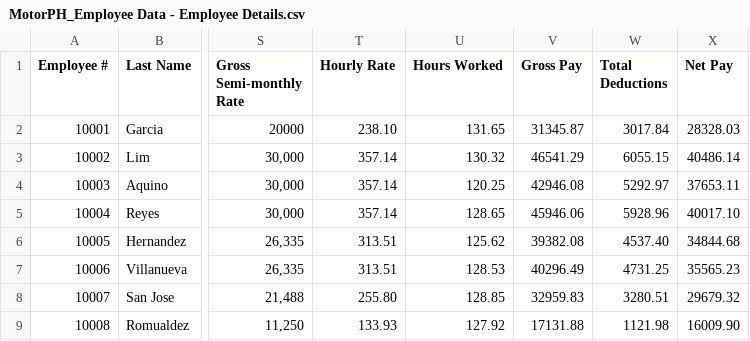
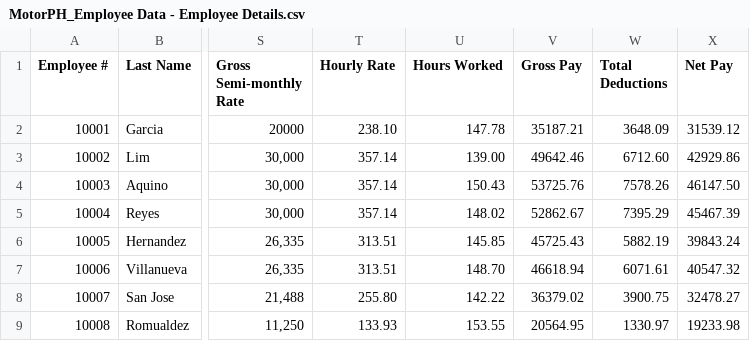
Before and after one commit to armlynobinguar/CP2, a CSV file: resources/MotorPH_Employee Data - Employee Details.csv, drawn as a sheet; only a part is shown, gaps mark what is left out; the diff covers the shown part only; the diff names each change by its address in the sheet, - before the commit and + after, or states it on an @@ line.

Commit message:
Bug Fix

```diff
--- a/resources/MotorPH_Employee Data - Employee Details.csv
+++ b/resources/MotorPH_Employee Data - Employee Details.csv
-U2 (Hours Worked): 131.65
+U2 (Hours Worked): 147.78
-V2 (Gross Pay): 31345.87
+V2 (Gross Pay): 35187.21
-W2 (Total Deductions): 3017.84
+W2 (Total Deductions): 3648.09
-X2 (Net Pay): 28328.03
+X2 (Net Pay): 31539.12
-U3 (Hours Worked): 130.32
+U3 (Hours Worked): 139.00
-V3 (Gross Pay): 46541.29
+V3 (Gross Pay): 49642.46
-W3 (Total Deductions): 6055.15
+W3 (Total Deductions): 6712.60
-X3 (Net Pay): 40486.14
+X3 (Net Pay): 42929.86
-U4 (Hours Worked): 120.25
+U4 (Hours Worked): 150.43
-V4 (Gross Pay): 42946.08
+V4 (Gross Pay): 53725.76
-W4 (Total Deductions): 5292.97
+W4 (Total Deductions): 7578.26
-X4 (Net Pay): 37653.11
+X4 (Net Pay): 46147.50
-U5 (Hours Worked): 128.65
+U5 (Hours Worked): 148.02
-V5 (Gross Pay): 45946.06
+V5 (Gross Pay): 52862.67
-W5 (Total Deductions): 5928.96
+W5 (Total Deductions): 7395.29
-X5 (Net Pay): 40017.10
+X5 (Net Pay): 45467.39
-U6 (Hours Worked): 125.62
+U6 (Hours Worked): 145.85
-V6 (Gross Pay): 39382.08
+V6 (Gross Pay): 45725.43
-W6 (Total Deductions): 4537.40
+W6 (Total Deductions): 5882.19
-X6 (Net Pay): 34844.68
+X6 (Net Pay): 39843.24
-U7 (Hours Worked): 128.53
+U7 (Hours Worked): 148.70
-V7 (Gross Pay): 40296.49
+V7 (Gross Pay): 46618.94
-W7 (Total Deductions): 4731.25
+W7 (Total Deductions): 6071.61
-X7 (Net Pay): 35565.23
+X7 (Net Pay): 40547.32
-U8 (Hours Worked): 128.85
+U8 (Hours Worked): 142.22
-V8 (Gross Pay): 32959.83
+V8 (Gross Pay): 36379.02
-W8 (Total Deductions): 3280.51
+W8 (Total Deductions): 3900.75
-X8 (Net Pay): 29679.32
+X8 (Net Pay): 32478.27
-U9 (Hours Worked): 127.92
+U9 (Hours Worked): 153.55
-V9 (Gross Pay): 17131.88
+V9 (Gross Pay): 20564.95
-W9 (Total Deductions): 1121.98
+W9 (Total Deductions): 1330.97
-X9 (Net Pay): 16009.90
+X9 (Net Pay): 19233.98
```
Also changed, not shown: 104 edited cells elsewhere in this file.
